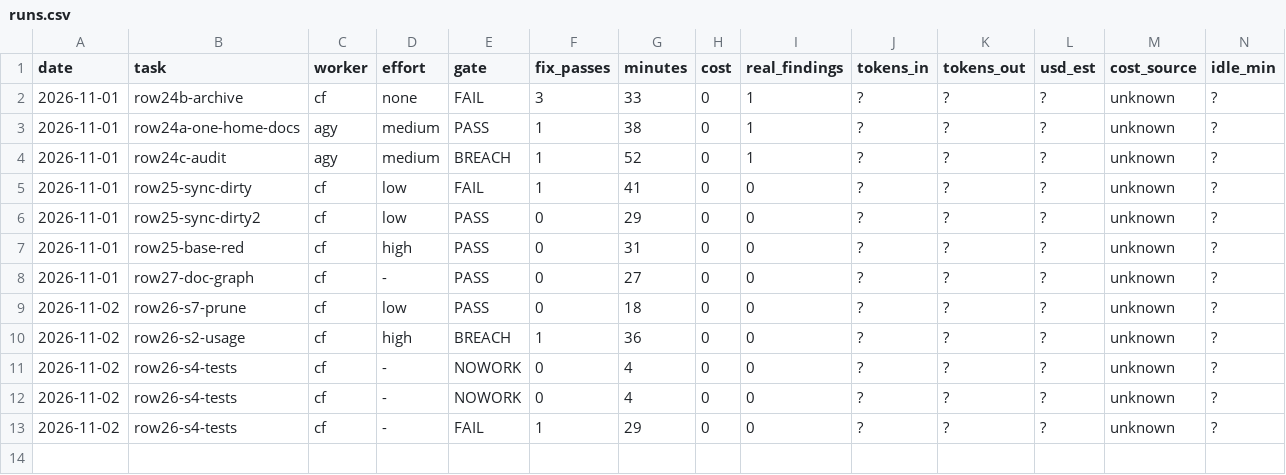
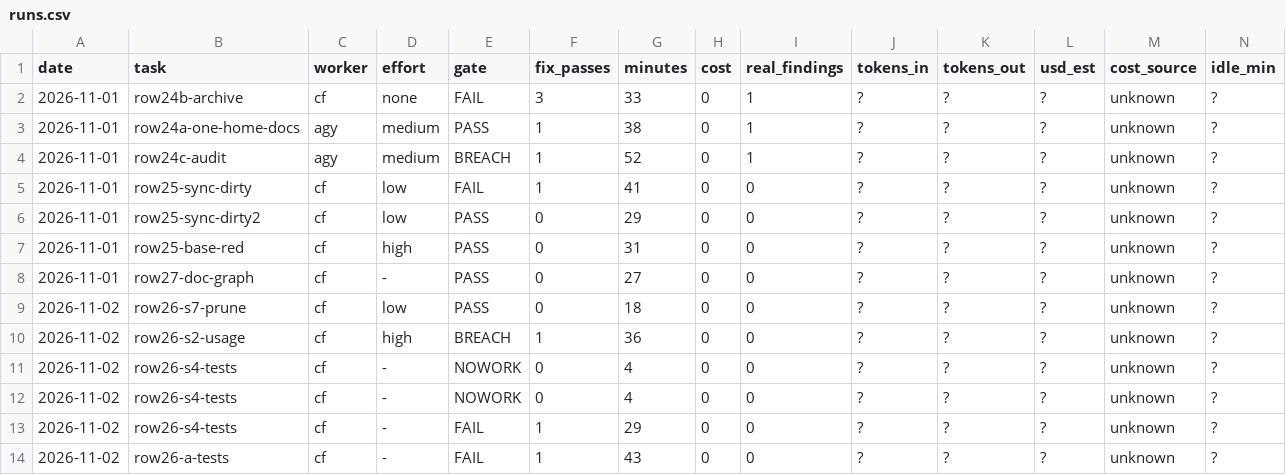
Before and after one commit to ferasalm/game, a CSV file: docs/runs.csv, drawn as a sheet; the diff names each change by its address in the sheet, - before the commit and + after, or states it on an @@ line.

```diff
--- a/docs/runs.csv
+++ b/docs/runs.csv
+row 14: 2026-11-02 | row26-a-tests | cf | - | FAIL | 1 | 43 | 0 | 0 | ? | ? | ? | unknown | ?
```
